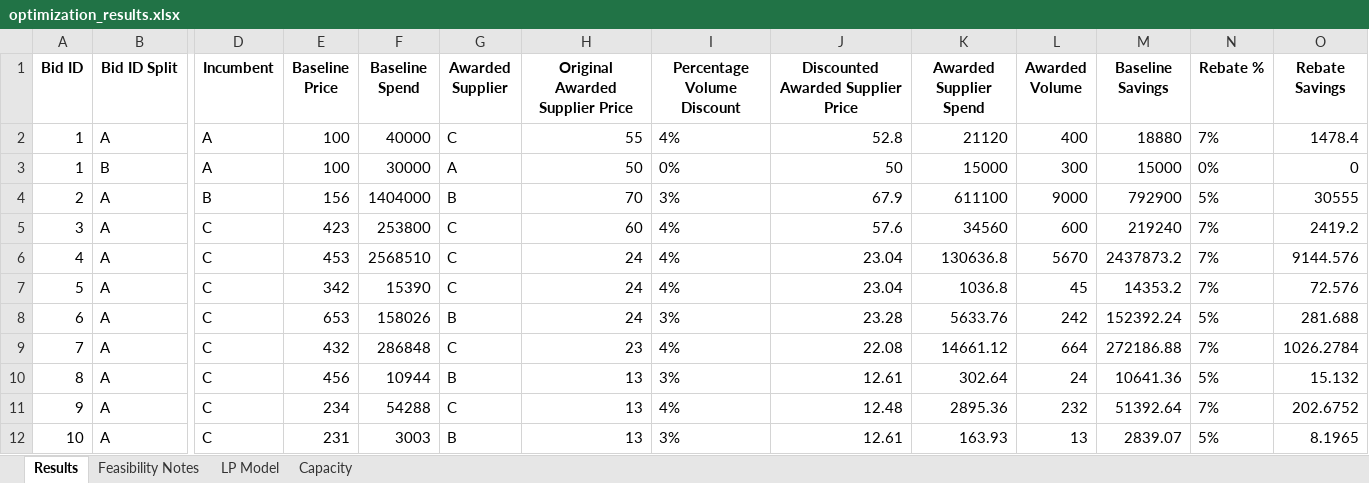
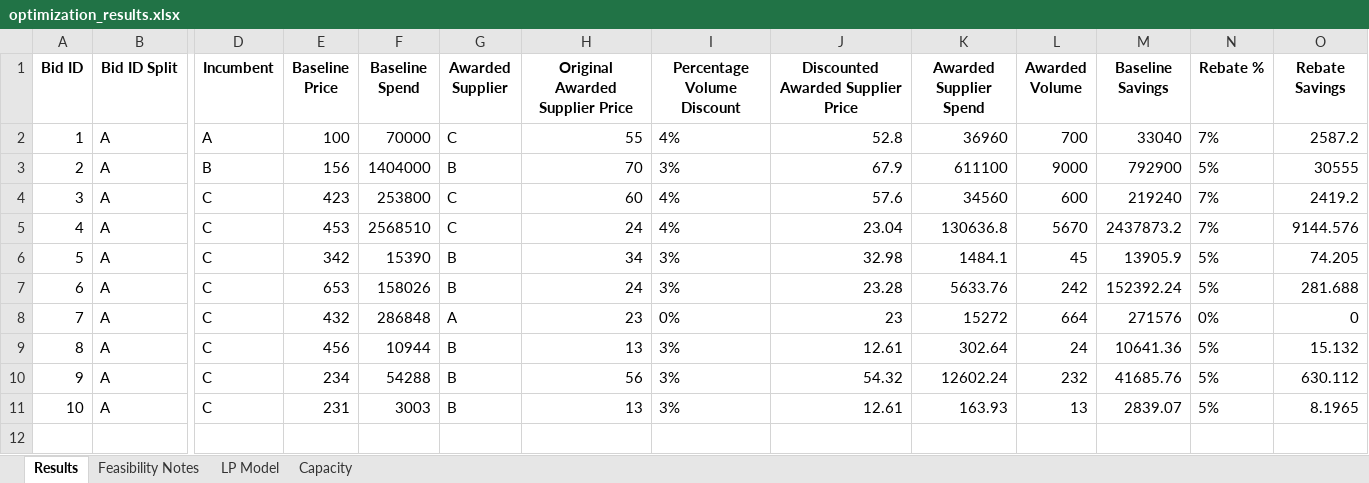
Before and after one commit to peytonwates24/RFP_Analysis_Automation2, an Excel workbook: optimization_results.xlsx, sheet Results, drawn as a sheet; only a part is shown, gaps mark what is left out; values as stored, in another font and other column widths than the file's, no borders; removed rows and columns are numbered as before the commit, all else as after; rows hold the shown columns only; the diff names each change by its address in the sheet, - before the commit and + after, or states it on an @@ line.

Commit message:
works with 0, blanks, and deleted lines for supplier bid in price sheet upload

```diff
--- a/optimization_results.xlsx (sheet Results)
+++ b/optimization_results.xlsx (sheet Results)
-F2 (Baseline Spend): 40000
+F2 (Baseline Spend): 70000
-K2 (Awarded Supplier Spend): 21120
+K2 (Awarded Supplier Spend): 36960
-L2 (Awarded Volume): 400
+L2 (Awarded Volume): 700
-M2 (Baseline Savings): 18880
+M2 (Baseline Savings): 33040
-O2 (Rebate Savings): 1478.4
+O2 (Rebate Savings): 2587.2
-row 3: 1 | B | A | 100 | 30000 | A | 50 | 0% | 50 | 15000 | 300 | 15000 | 0% | 0
-G6 (Awarded Supplier): C
+G6 (Awarded Supplier): B
-H6 (Original Awarded Supplier Price): 24
+H6 (Original Awarded Supplier Price): 34
-I6 (Percentage Volume Discount): 4%
+I6 (Percentage Volume Discount): 3%
-J6: 23.04
+J6: 32.98
-K6 (Awarded Supplier Spend): 1036.8
+K6 (Awarded Supplier Spend): 1484.1
-M6 (Baseline Savings): 14353.2
+M6 (Baseline Savings): 13905.9
-N6 (Rebate %): 7%
+N6 (Rebate %): 5%
-O6 (Rebate Savings): 72.576
+O6 (Rebate Savings): 74.205
-G8 (Awarded Supplier): C
+G8 (Awarded Supplier): A
-I8 (Percentage Volume Discount): 4%
+I8 (Percentage Volume Discount): 0%
-J8: 22.08
+J8: 23
-K8 (Awarded Supplier Spend): 14661.12
+K8 (Awarded Supplier Spend): 15272
-M8 (Baseline Savings): 272186.88
+M8 (Baseline Savings): 271576
-N8 (Rebate %): 7%
+N8 (Rebate %): 0%
-O8 (Rebate Savings): 1026.2784
+O8 (Rebate Savings): 0
-G10 (Awarded Supplier): C
+G10 (Awarded Supplier): B
-H10 (Original Awarded Supplier Price): 13
+H10 (Original Awarded Supplier Price): 56
-I10 (Percentage Volume Discount): 4%
+I10 (Percentage Volume Discount): 3%
-J10: 12.48
+J10: 54.32
-K10 (Awarded Supplier Spend): 2895.36
+K10 (Awarded Supplier Spend): 12602.24
-M10 (Baseline Savings): 51392.64
+M10 (Baseline Savings): 41685.76
-N10 (Rebate %): 7%
+N10 (Rebate %): 5%
-O10 (Rebate Savings): 202.6752
+O10 (Rebate Savings): 630.112
```
Also changed, not shown: sheet LP Model, 2 other files.
